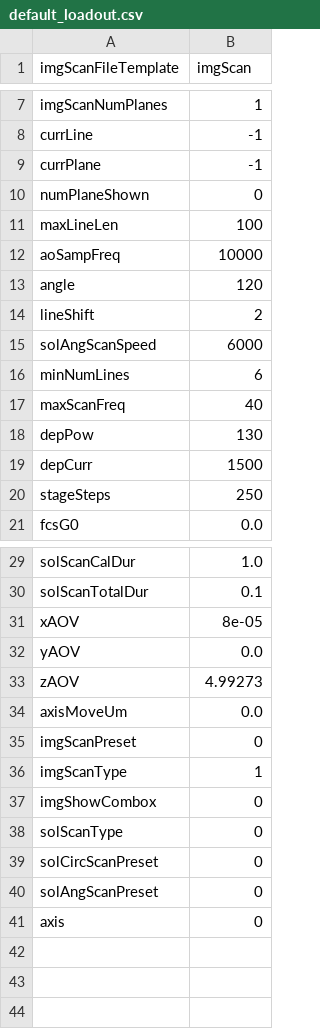
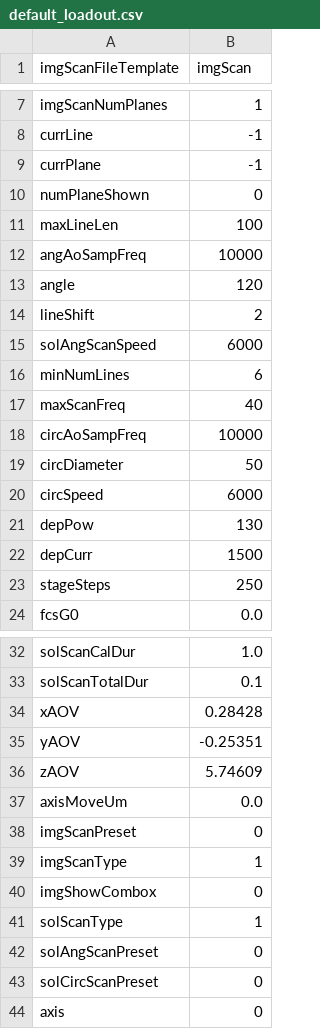
Before and after one commit to Th3Tr00p3r/gSTED-sFCS, a CSV file: settings/loadouts/default_loadout.csv, drawn as a sheet; only a part is shown, gaps mark what is left out.

Commit message:
Circular scan also operational

```diff
--- a/settings/loadouts/default_loadout.csv
+++ b/settings/loadouts/default_loadout.csv
@@ -11,3 +11,3 @@ numPlaneShown,0
 maxLineLen,100
-aoSampFreq,10000
+angAoSampFreq,10000
 angle,120
@@ -17,2 +17,5 @@ minNumLines,6
 maxScanFreq,40
+circAoSampFreq,10000
+circDiameter,50
+circSpeed,6000
 depPow,130
@@ -30,5 +33,5 @@ solScanCalDur,1.0
 solScanTotalDur,0.1
-xAOV,8e-05
-yAOV,0.0
-zAOV,4.99273
+xAOV,0.28428
+yAOV,-0.25351
+zAOV,5.74609
 axisMoveUm,0.0
@@ -37,5 +40,5 @@ imgScanType,1
 imgShowCombox,0
-solScanType,0
+solScanType,1
+solAngScanPreset,0
 solCircScanPreset,0
-solAngScanPreset,0
 axis,0
```
Also changed, not shown: 6 other files.
